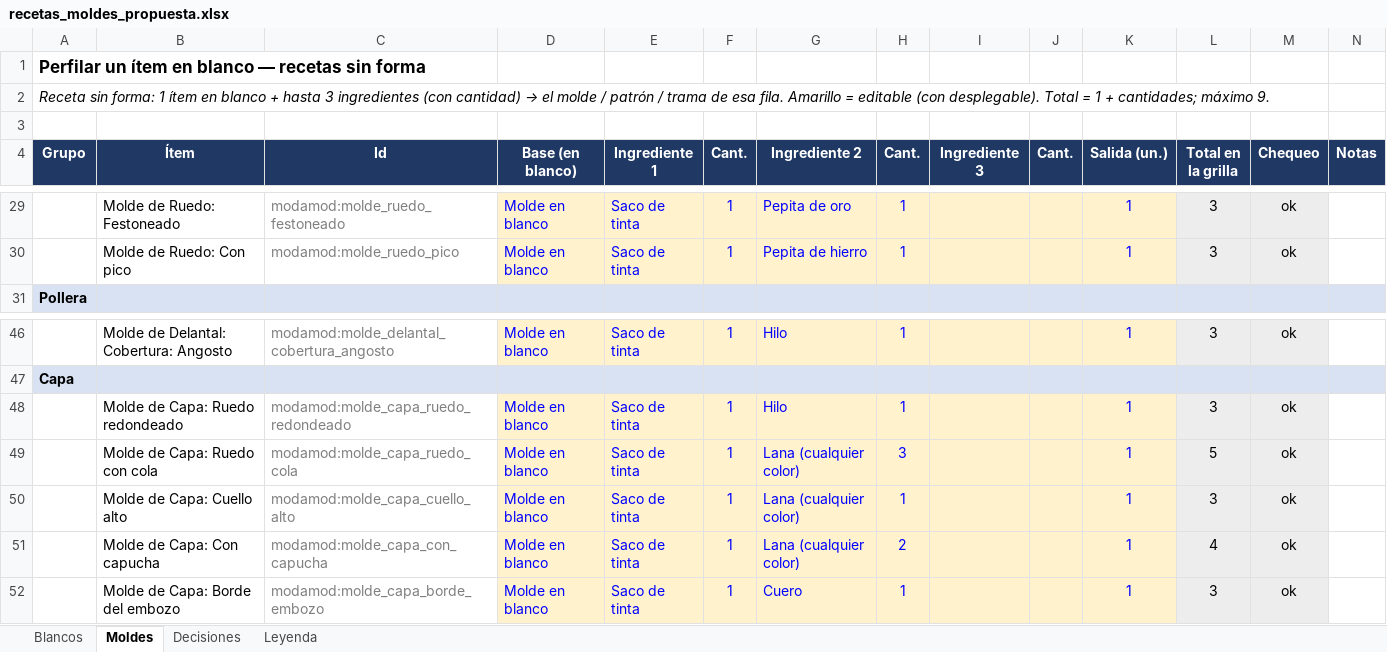
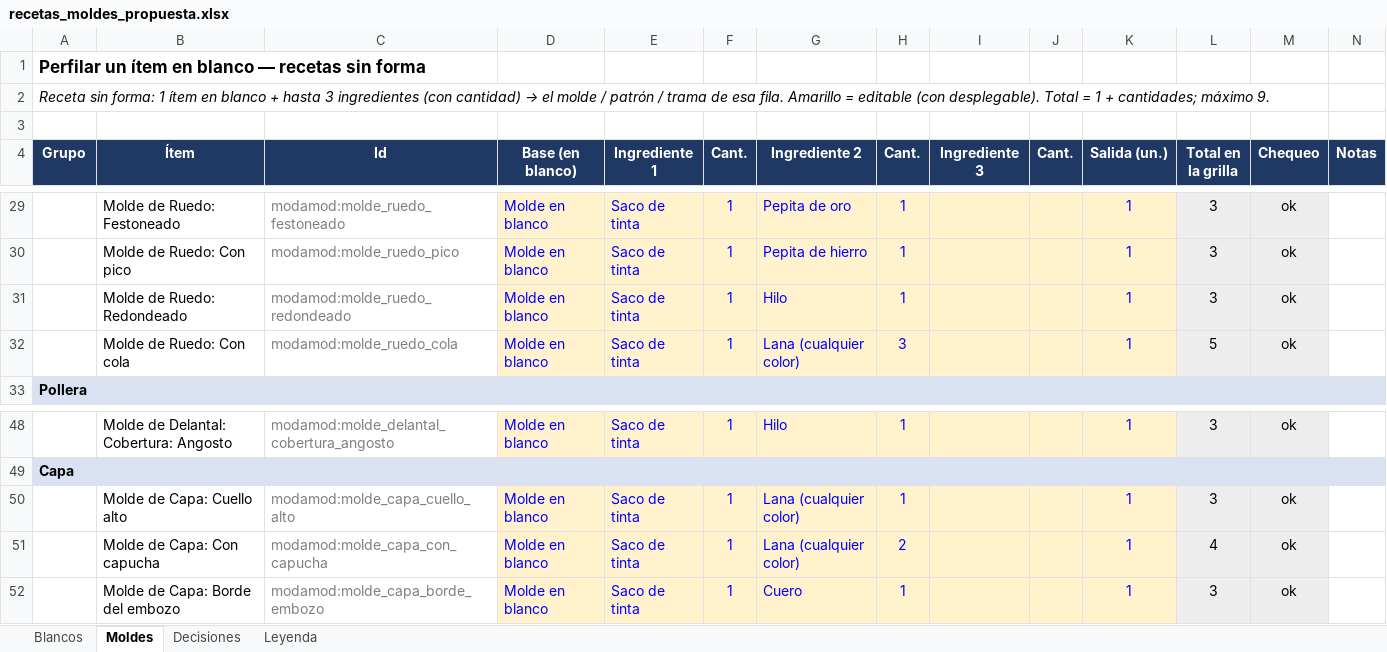
Before and after one commit to federicoterzi-web/modamod, an Excel workbook: docs/recetas_moldes_propuesta.xlsx, sheet Moldes, drawn as a sheet; only a part is shown, gaps mark what is left out; values as stored, in another font and other column widths than the file's, no borders; removed rows and columns are numbered as before the commit, all else as after; the diff names each change by its address in the sheet, - before the commit and + after, or states it on an @@ line.

```diff
--- a/docs/recetas_moldes_propuesta.xlsx (sheet Moldes)
+++ b/docs/recetas_moldes_propuesta.xlsx (sheet Moldes)
+row 31:  | Molde de Ruedo: Redondeado | modamod:molde_ruedo_redondeado | Molde en blanco | Saco de tinta | 1 | Hilo | 1 |  |  | 1 | 3 | ok
+row 32:  | Molde de Ruedo: Con cola | modamod:molde_ruedo_cola | Molde en blanco | Saco de tinta | 1 | Lana (cualquier color) | 3 |  |  | 1 | 5 | ok
-row 48:  | Molde de Capa: Ruedo redondeado | modamod:molde_capa_ruedo_redondeado | Molde en blanco | Saco de tinta | 1 | Hilo | 1 |  |  | 1 | 3 | ok
-row 49:  | Molde de Capa: Ruedo con cola | modamod:molde_capa_ruedo_cola | Molde en blanco | Saco de tinta | 1 | Lana (cualquier color) | 3 |  |  | 1 | 5 | ok
```
Also changed, not shown: formulas that keep their value, 15 other files.
